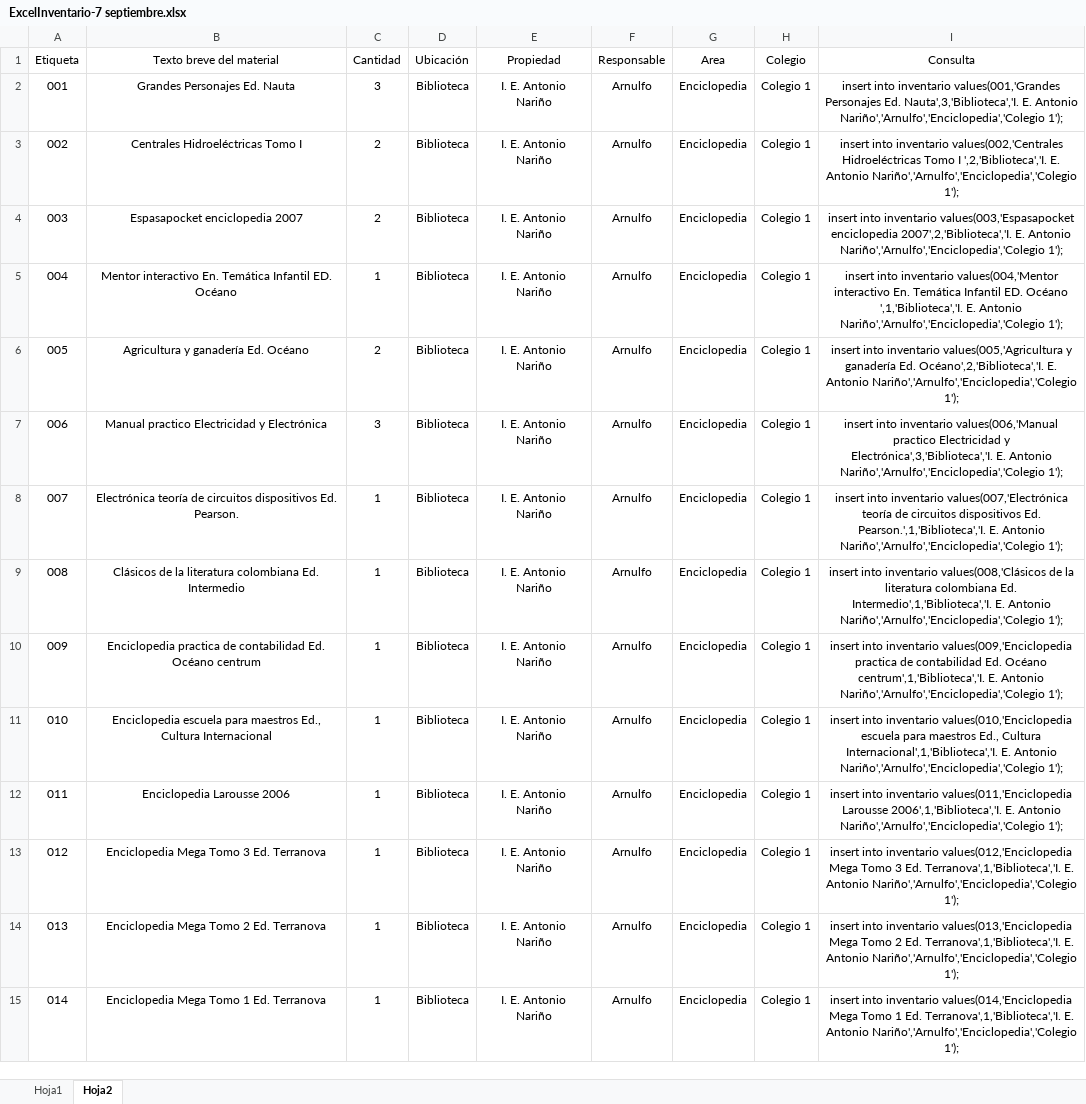
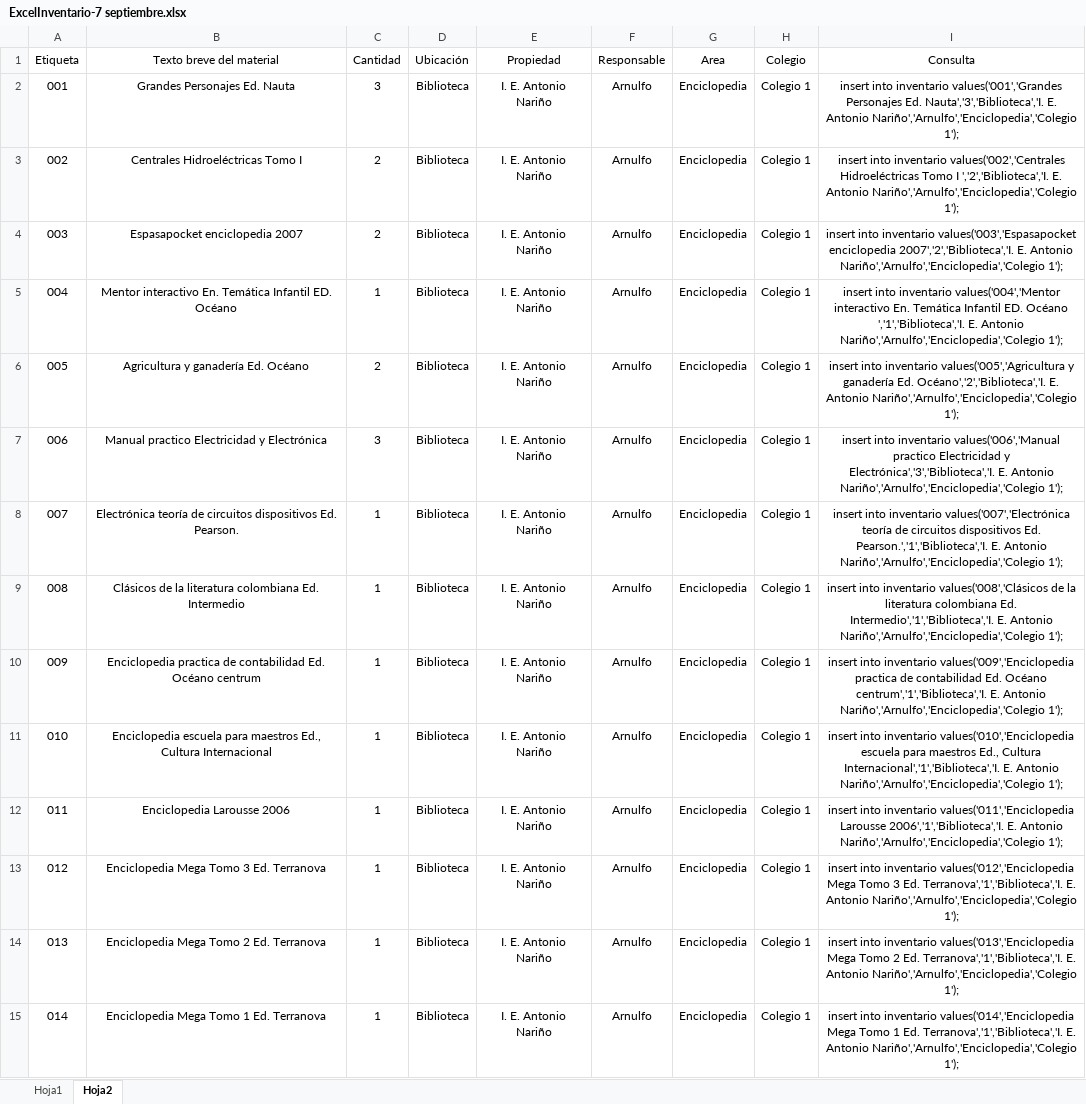
Before and after one commit to MariaFernanda12/PruebaB, an Excel workbook: web/BaseDatos/ExcelInventario-7 septiembre.xlsx, sheet Hoja2, drawn as a sheet; only a part is shown; values as stored, in another font and other column widths than the file's, no borders; the diff covers the shown part only; the diff names each change by its address in the sheet, - before the commit and + after, or states it on an @@ line.

```diff
--- a/web/BaseDatos/ExcelInventario-7 septiembre.xlsx (sheet Hoja2)
+++ b/web/BaseDatos/ExcelInventario-7 septiembre.xlsx (sheet Hoja2)
-I2 (Consulta): …into inventario values(001,'Grandes Personajes Ed. Nauta',3,'Biblioteca','I. E. Antonio…
+I2 (Consulta): …into inventario values('001','Grandes Personajes Ed. Nauta','3','Biblioteca','I. E. Antonio…
-I3 (Consulta): …into inventario values(002,'Centrales Hidroeléctricas Tomo I ',2,'Biblioteca','I. E. Antonio…
+I3 (Consulta): …into inventario values('002','Centrales Hidroeléctricas Tomo I ','2','Biblioteca','I. E. Antonio…
-I4 (Consulta): …into inventario values(003,'Espasapocket enciclopedia 2007',2,'Biblioteca','I. E. Antonio…
+I4 (Consulta): …into inventario values('003','Espasapocket enciclopedia 2007','2','Biblioteca','I. E. Antonio…
-I5 (Consulta): …into inventario values(004,'Mentor interactivo En. Temática Infantil ED. Océano ',1,'Biblioteca','I. E. Antonio…
+I5 (Consulta): …into inventario values('004','Mentor interactivo En. Temática Infantil ED. Océano ','1','Biblioteca','I. E. Antonio…
-I6 (Consulta): …into inventario values(005,'Agricultura y ganadería Ed. Océano',2,'Biblioteca','I. E. Antonio…
+I6 (Consulta): …into inventario values('005','Agricultura y ganadería Ed. Océano','2','Biblioteca','I. E. Antonio…
-I7 (Consulta): …into inventario values(006,'Manual practico Electricidad y Electrónica',3,'Biblioteca','I. E. Antonio…
+I7 (Consulta): …into inventario values('006','Manual practico Electricidad y Electrónica','3','Biblioteca','I. E. Antonio…
-I8 (Consulta): …into inventario values(007,'Electrónica teoría de circuitos dispositivos Ed. Pearson.',1,'Biblioteca','I. E. Antonio…
+I8 (Consulta): …into inventario values('007','Electrónica teoría de circuitos dispositivos Ed. Pearson.','1','Biblioteca','I. E. Antonio…
-I9 (Consulta): …into inventario values(008,'Clásicos de la literatura colombiana Ed. Intermedio',1,'Biblioteca','I. E. Antonio…
+I9 (Consulta): …into inventario values('008','Clásicos de la literatura colombiana Ed. Intermedio','1','Biblioteca','I. E. Antonio…
-I10 (Consulta): …into inventario values(009,'Enciclopedia practica de contabilidad Ed. Océano centrum',1,'Biblioteca','I. E. Antonio…
+I10 (Consulta): …into inventario values('009','Enciclopedia practica de contabilidad Ed. Océano centrum','1','Biblioteca','I. E. Antonio…
-I11 (Consulta): …into inventario values(010,'Enciclopedia escuela para maestros Ed., Cultura Internacional',1,'Biblioteca','I. E. Antonio…
+I11 (Consulta): …into inventario values('010','Enciclopedia escuela para maestros Ed., Cultura Internacional','1','Biblioteca','I. E. Antonio…
-I12 (Consulta): …into inventario values(011,'Enciclopedia Larousse 2006',1,'Biblioteca','I. E. Antonio…
+I12 (Consulta): …into inventario values('011','Enciclopedia Larousse 2006','1','Biblioteca','I. E. Antonio…
-I13 (Consulta): …into inventario values(012,'Enciclopedia Mega Tomo 3 Ed. Terranova',1,'Biblioteca','I. E. Antonio…
+I13 (Consulta): …into inventario values('012','Enciclopedia Mega Tomo 3 Ed. Terranova','1','Biblioteca','I. E. Antonio…
-I14 (Consulta): …into inventario values(013,'Enciclopedia Mega Tomo 2 Ed. Terranova',1,'Biblioteca','I. E. Antonio…
+I14 (Consulta): …into inventario values('013','Enciclopedia Mega Tomo 2 Ed. Terranova','1','Biblioteca','I. E. Antonio…
-I15 (Consulta): …into inventario values(014,'Enciclopedia Mega Tomo 1 Ed. Terranova',1,'Biblioteca','I. E. Antonio…
+I15 (Consulta): …into inventario values('014','Enciclopedia Mega Tomo 1 Ed. Terranova','1','Biblioteca','I. E. Antonio…
```
Also changed, not shown: 1026 edited cells elsewhere in this sheet, 2 other files.
